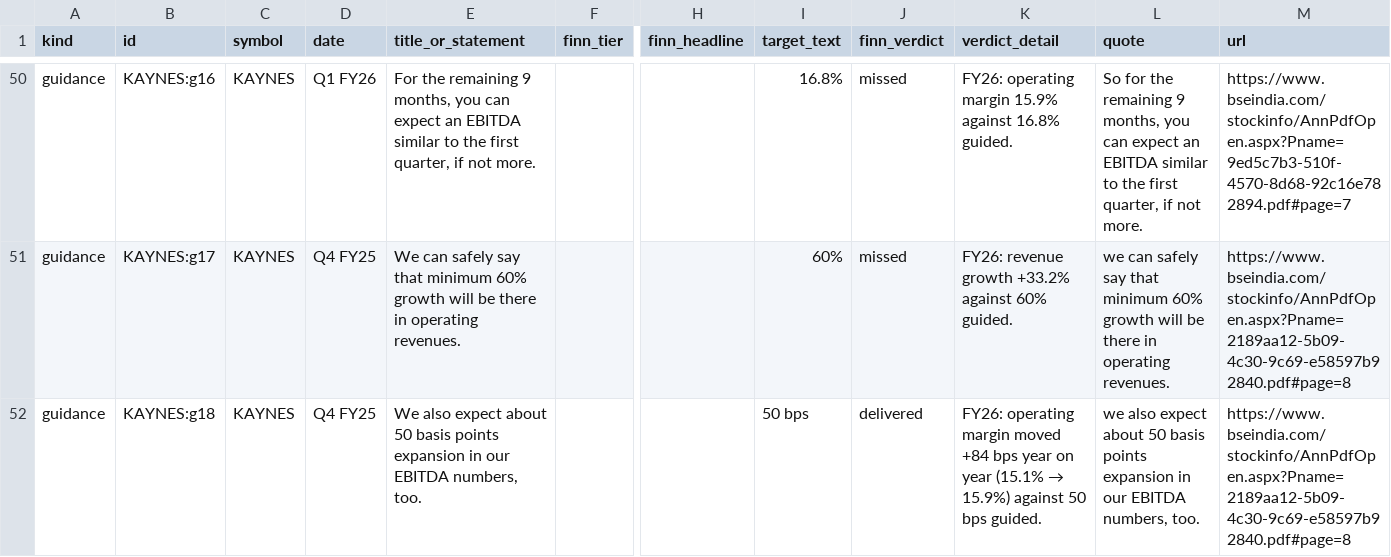
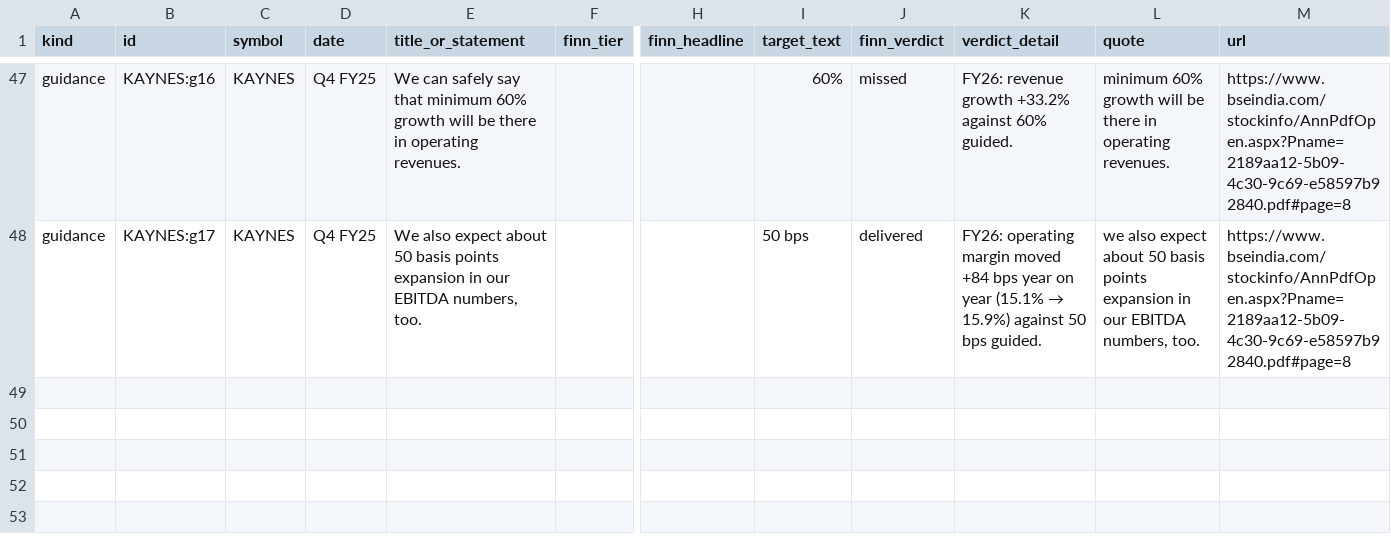
Before and after one commit to animeshdubey6472/finn, a CSV file: docs/accuracy/labels.csv, drawn as a sheet; only a part is shown, gaps mark what is left out; removed rows and columns are numbered as before the commit, all else as after; rows hold the shown columns only; the diff covers the shown part only; the diff names each change by its address in the sheet, - before the commit and + after, or states it on an @@ line.

Commit message:
High-value review items: correct ledger, excise-net results, linked UI
- Ledger: scores debt ceilings, rupee EBITDA/PAT targets and bank deposit growth;
  per-unit metrics never count as company revenue; 'this year' maps to the fiscal
  year in progress; margin misses that depend on the EBITDA definition show both
  numbers instead of a verdict
- Results: revenue netted of excise duty (ITC now reconciles)
- App: honest empty ledger with next checkpoints; results cards show the company's
  live promises; fact references open on tap
- README coverage numbers and build history updated; accuracy sheet regenerated

```diff
--- a/docs/accuracy/labels.csv
+++ b/docs/accuracy/labels.csv
-D47 (date): Q1 FY26
+D47 (date): Q4 FY25
-E47 (title_or_statement): For the remaining 9 months, you can expect an EBITDA similar to the first quarter, if not more.
+E47 (title_or_statement): We can safely say that minimum 60% growth will be there in operating revenues.
-I47 (target_text): 16.8%
+I47 (target_text): 60%
-K47 (verdict_detail): FY26: operating margin 15.9% against 16.8% guided.
+K47 (verdict_detail): FY26: revenue growth +33.2% against 60% guided.
-L47 (quote): So for the remaining 9 months, you can expect an EBITDA similar to the first quarter, if not more.
+L47 (quote): minimum 60% growth will be there in operating revenues.
-M47 (url): https://www.bseindia.com/stockinfo/AnnPdfOpen.aspx?Pname=9ed5c7b3-510f-4570-8d68-92c16e782894.pdf#page=7
+M47 (url): https://www.bseindia.com/stockinfo/AnnPdfOpen.aspx?Pname=2189aa12-5b09-4c30-9c69-e58597b92840.pdf#page=8
-E48 (title_or_statement): We can safely say that minimum 60% growth will be there in operating revenues.
+E48 (title_or_statement): We also expect about 50 basis points expansion in our EBITDA numbers, too.
-I48 (target_text): 60%
+I48 (target_text): 50 bps
-J48 (finn_verdict): missed
+J48 (finn_verdict): delivered
@@ K48 (verdict_detail): FY26: revenue growth +33.2% against 60% guided. → FY26: operating margin moved +84 bps year on year (15.1% → 15.9%) against 50 bps guided. @@
-L48 (quote): we can safely say that minimum 60% growth will be there in operating revenues.
+L48 (quote): we also expect about 50 basis points expansion in our EBITDA numbers, too.
-row 52: guidance | KAYNES:g18 | KAYNES | Q4 FY25 | We also expect about 50 basis points expansion in our EBITDA numbers, too. |  |  | 50 bps | delivered | FY26: operating margin moved +84 bps year on year (15.1% → 15.9%) against 50 bps guided. | we also expect about 50 basis points expansion in our EBITDA numbers, too. | https://www.bseindia.com/stockinfo/AnnPdfOpen.aspx?Pname=2189aa12-5b09-4c30-9c69-e58597b92840.pdf#page=8
```
Also changed, not shown: 3 added rows, 6 removed rows and 23 edited cells elsewhere in this file, 19 other files.
